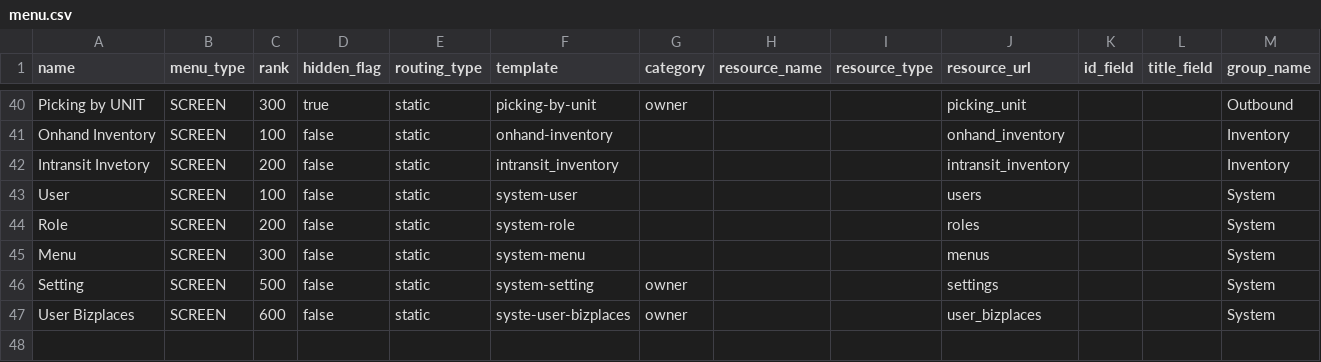
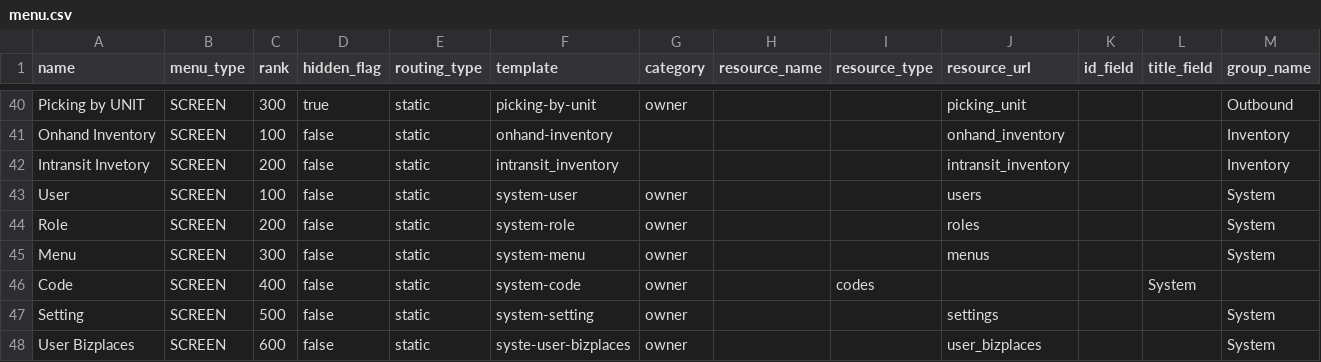
Before and after one commit to things-factory/opa-test, a CSV file: seeds/menu.csv, drawn as a sheet; only a part is shown, gaps mark what is left out.

```diff
--- a/seeds/menu.csv
+++ b/seeds/menu.csv
@@ -42,5 +42,6 @@ Onhand Inventory,SCREEN,100,false,static,onhand-inventory,,,,onhand_inventory,,,
 Intransit Invetory,SCREEN,200,false,static,intransit_inventory,,,,intransit_inventory,,,Inventory
-User,SCREEN,100,false,static,system-user,,,,users,,,System
-Role,SCREEN,200,false,static,system-role,,,,roles,,,System
-Menu,SCREEN,300,false,static,system-menu,,,,menus,,,System
+User,SCREEN,100,false,static,system-user,owner,,,users,,,System
+Role,SCREEN,200,false,static,system-role,owner,,,roles,,,System
+Menu,SCREEN,300,false,static,system-menu,owner,,,menus,,,System
+Code,SCREEN,400,false,static,system-code,owner,,codes,,,System
 Setting,SCREEN,500,false,static,system-setting,owner,,,settings,,,System
```
Also changed, not shown: 1 other file.
